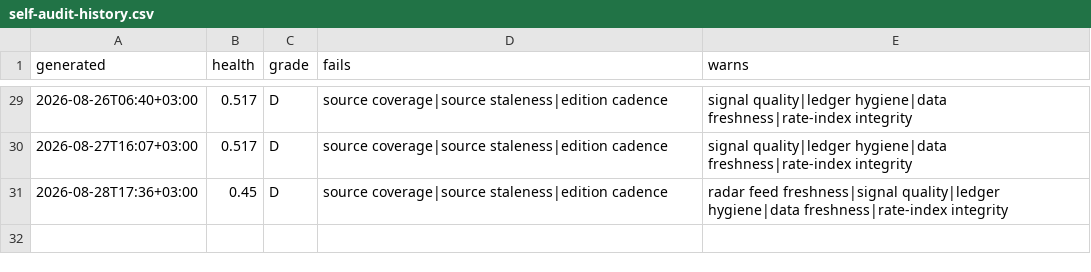
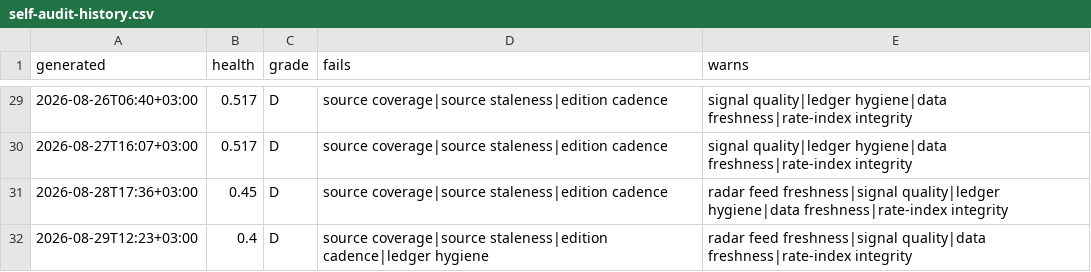
Before and after one commit to ogcollyns-creator/ea-hospitality-pulse, a CSV file: radar/out/self-audit-history.csv, drawn as a sheet; only a part is shown, gaps mark what is left out; the diff names each change by its address in the sheet, - before the commit and + after, or states it on an @@ line.

Commit message:
Self-audit 2026-08-29 09:23 UTC

```diff
--- a/radar/out/self-audit-history.csv
+++ b/radar/out/self-audit-history.csv
+row 32: 2026-08-29T12:23+03:00 | 0.4 | D | source coverage|source staleness|edition cadence|ledger hygiene | radar feed freshness|signal quality|data freshness|rate-index integrity
```
Also changed, not shown: 2 other files.
